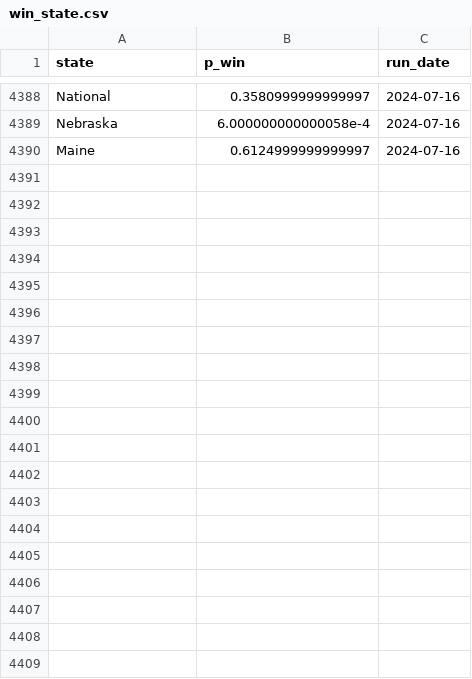
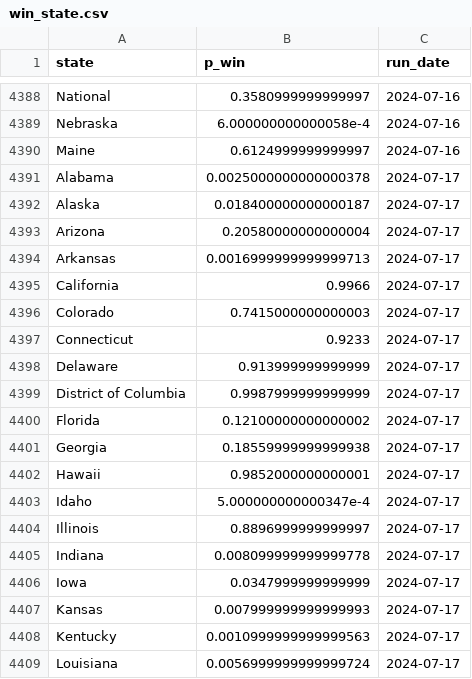
Before and after one commit to markjrieke/2024-potus, a CSV file: out/polls/win_state.csv, drawn as a sheet; only a part is shown, gaps mark what is left out; the diff covers the shown part only.

```diff
--- a/out/polls/win_state.csv
+++ b/out/polls/win_state.csv
@@ -4390 +4390,20 @@ Nebraska,6.000000000000058e-4,2024-07-16
 Maine,0.6124999999999997,2024-07-16
+Alabama,0.0025000000000000378,2024-07-17
+Alaska,0.018400000000000187,2024-07-17
+Arizona,0.20580000000000004,2024-07-17
+Arkansas,0.0016999999999999713,2024-07-17
+California,0.9966,2024-07-17
+Colorado,0.7415000000000003,2024-07-17
+Connecticut,0.9233,2024-07-17
+Delaware,0.913999999999999,2024-07-17
+District of Columbia,0.9987999999999999,2024-07-17
+Florida,0.12100000000000002,2024-07-17
+Georgia,0.18559999999999938,2024-07-17
+Hawaii,0.9852000000000001,2024-07-17
+Idaho,5.000000000000347e-4,2024-07-17
+Illinois,0.8896999999999997,2024-07-17
+Indiana,0.008099999999999778,2024-07-17
+Iowa,0.0347999999999999,2024-07-17
+Kansas,0.007999999999999993,2024-07-17
+Kentucky,0.0010999999999999563,2024-07-17
+Louisiana,0.0056999999999999724,2024-07-17
```
Also changed, not shown: 38 added rows and 21 edited cells elsewhere in this file, out/approval/e_day_approval_current.csv, out/model_log.csv, 8 other files.
